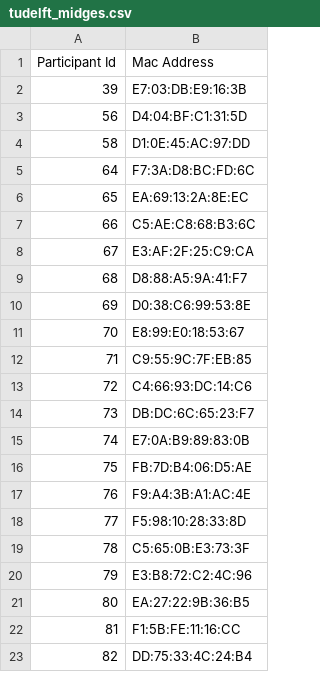
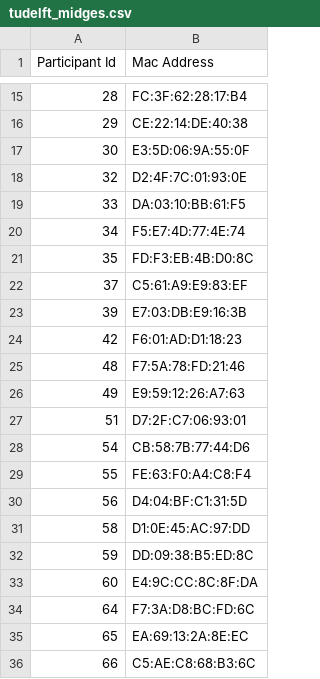
Before and after one commit to TUDelft-SPC-Lab/midge-code, a CSV file: BadgeFramework/tudelft_midges.csv, drawn as a sheet; only a part is shown, gaps mark what is left out; the shorter side is filled out with more unchanged rows; the diff covers the shown part only; the diff names each change by its address in the sheet, - before the commit and + after, or states it on an @@ line.

Commit message:
More TU Delft midge mac address and increase sync interval to 5 minutes in hub.py (#48)

```diff
--- a/BadgeFramework/tudelft_midges.csv
+++ b/BadgeFramework/tudelft_midges.csv
+row 15: 28 | FC:3F:62:28:17:B4
+row 16: 29 | CE:22:14:DE:40:38
+row 17: 30 | E3:5D:06:9A:55:0F
+row 18: 32 | D2:4F:7C:01:93:0E
+row 19: 33 | DA:03:10:BB:61:F5
+row 20: 34 | F5:E7:4D:77:4E:74
+row 21: 35 | FD:F3:EB:4B:D0:8C
+row 22: 37 | C5:61:A9:E9:83:EF
+row 24: 42 | F6:01:AD:D1:18:23
+row 25: 48 | F7:5A:78:FD:21:46
+row 26: 49 | E9:59:12:26:A7:63
+row 27: 51 | D7:2F:C7:06:93:01
+row 28: 54 | CB:58:7B:77:44:D6
+row 29: 55 | FE:63:F0:A4:C8:F4
+row 32: 59 | DD:09:38:B5:ED:8C
+row 33: 60 | E4:9C:CC:8C:8F:DA
```
Also changed, not shown: 13 added rows elsewhere in this file, 1 other file.
